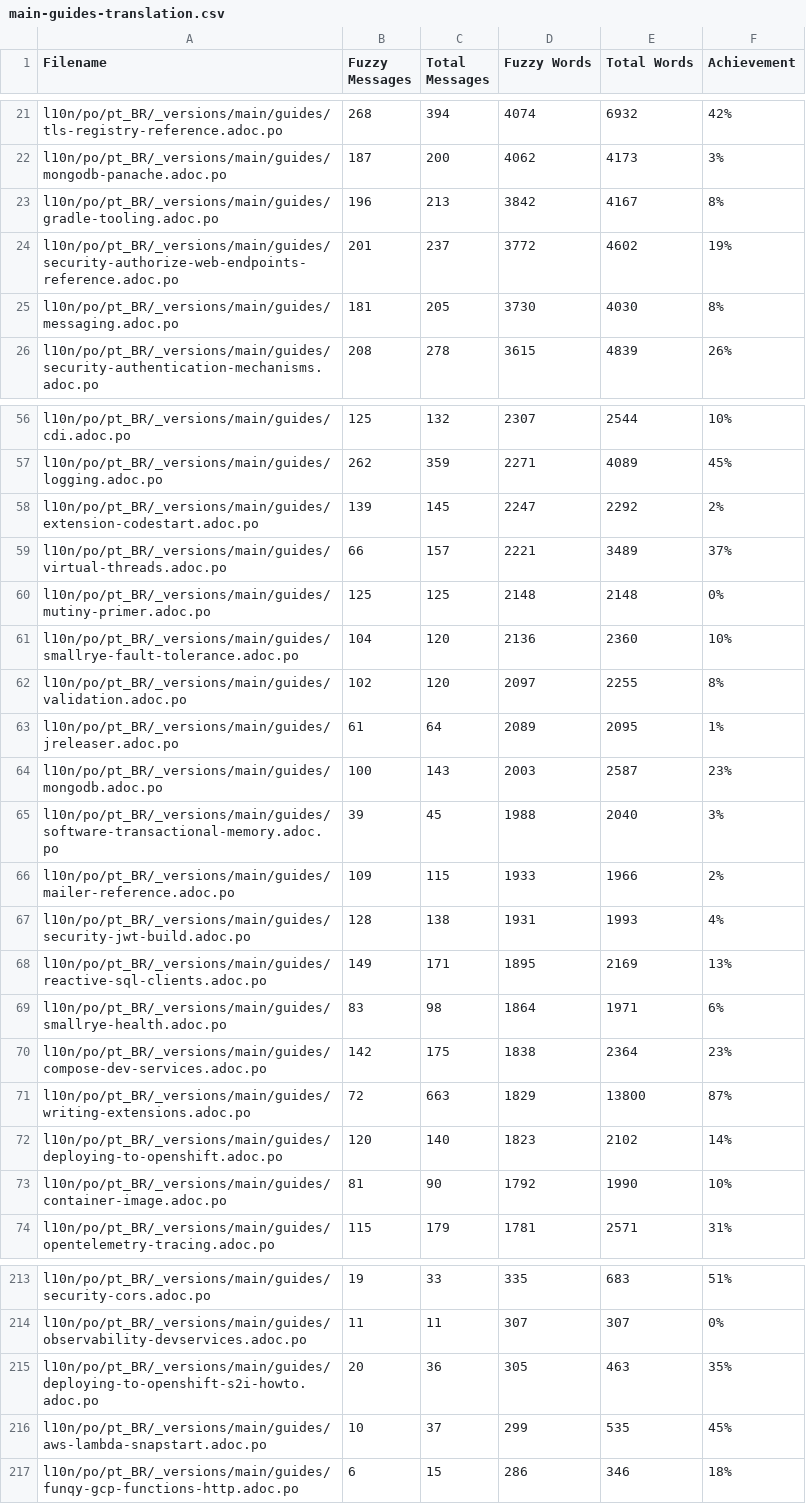
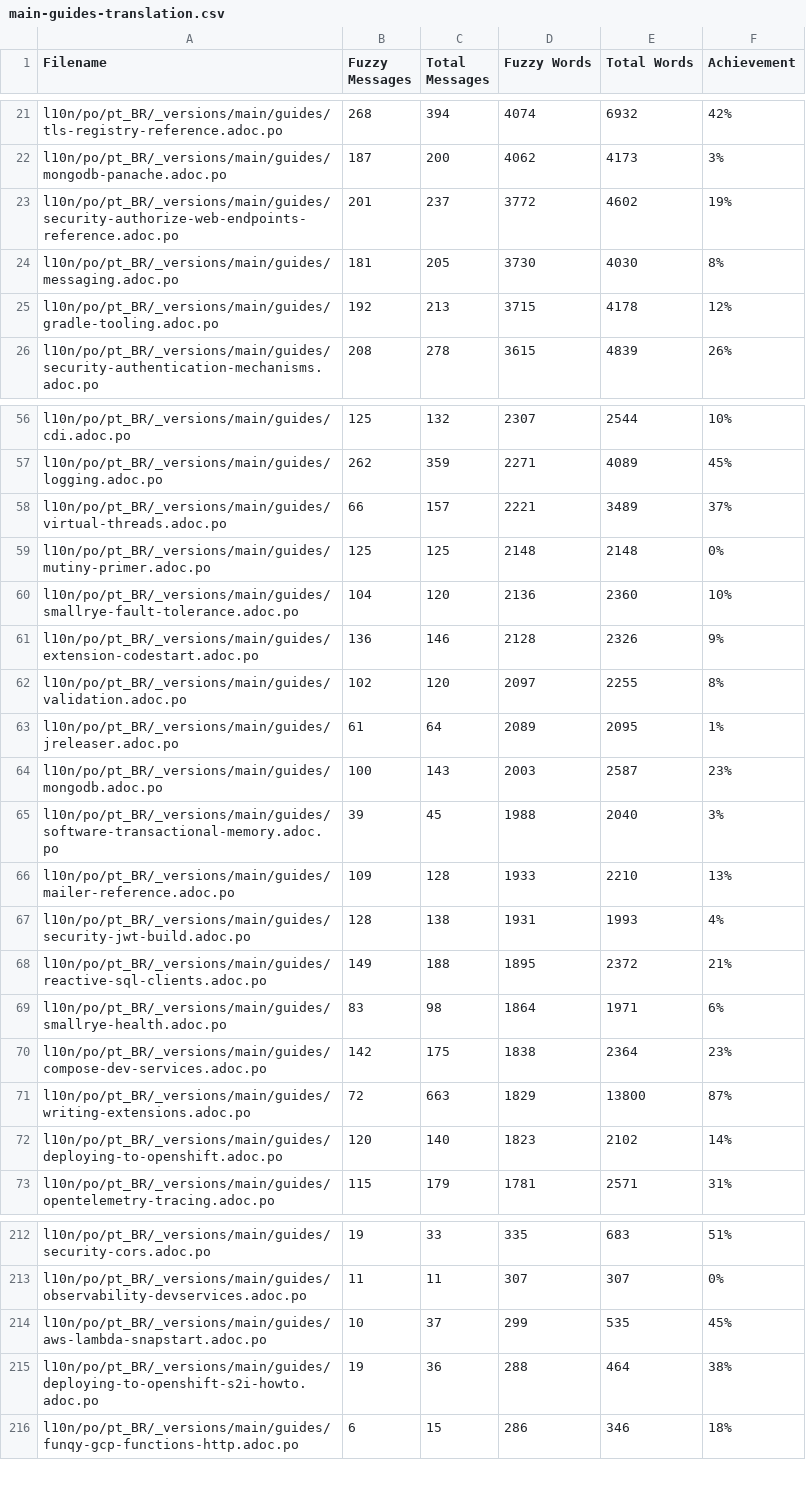
Before and after one commit to omatheusmesmo/pt.quarkus.io, a CSV file: l10n/stats/main-guides-translation.csv, drawn as a sheet; only a part is shown, gaps mark what is left out; the diff covers the shown part only.

```diff
--- a/l10n/stats/main-guides-translation.csv
+++ b/l10n/stats/main-guides-translation.csv
@@ -22,5 +22,5 @@ l10n/po/pt_BR/_versions/main/guides/tls-registry-reference.adoc.po, 268, 394, 40
 l10n/po/pt_BR/_versions/main/guides/mongodb-panache.adoc.po, 187, 200, 4062, 4173, 3%
-l10n/po/pt_BR/_versions/main/guides/gradle-tooling.adoc.po, 196, 213, 3842, 4167, 8%
 l10n/po/pt_BR/_versions/main/guides/security-authorize-web-endpoints-reference.adoc.po, 201, 237, 3772, 4602, 19%
 l10n/po/pt_BR/_versions/main/guides/messaging.adoc.po, 181, 205, 3730, 4030, 8%
+l10n/po/pt_BR/_versions/main/guides/gradle-tooling.adoc.po, 192, 213, 3715, 4178, 12%
 l10n/po/pt_BR/_versions/main/guides/security-authentication-mechanisms.adoc.po, 208, 278, 3615, 4839, 26%
@@ -57,3 +57,2 @@ l10n/po/pt_BR/_versions/main/guides/cdi.adoc.po, 125, 132, 2307, 2544, 10%
 l10n/po/pt_BR/_versions/main/guides/logging.adoc.po, 262, 359, 2271, 4089, 45%
-l10n/po/pt_BR/_versions/main/guides/extension-codestart.adoc.po, 139, 145, 2247, 2292, 2%
 l10n/po/pt_BR/_versions/main/guides/virtual-threads.adoc.po, 66, 157, 2221, 3489, 37%
@@ -61,2 +60,3 @@ l10n/po/pt_BR/_versions/main/guides/mutiny-primer.adoc.po, 125, 125, 2148, 2148,
 l10n/po/pt_BR/_versions/main/guides/smallrye-fault-tolerance.adoc.po, 104, 120, 2136, 2360, 10%
+l10n/po/pt_BR/_versions/main/guides/extension-codestart.adoc.po, 136, 146, 2128, 2326, 9%
 l10n/po/pt_BR/_versions/main/guides/validation.adoc.po, 102, 120, 2097, 2255, 8%
@@ -65,5 +65,5 @@ l10n/po/pt_BR/_versions/main/guides/mongodb.adoc.po, 100, 143, 2003, 2587, 23%
 l10n/po/pt_BR/_versions/main/guides/software-transactional-memory.adoc.po, 39, 45, 1988, 2040, 3%
-l10n/po/pt_BR/_versions/main/guides/mailer-reference.adoc.po, 109, 115, 1933, 1966, 2%
+l10n/po/pt_BR/_versions/main/guides/mailer-reference.adoc.po, 109, 128, 1933, 2210, 13%
 l10n/po/pt_BR/_versions/main/guides/security-jwt-build.adoc.po, 128, 138, 1931, 1993, 4%
-l10n/po/pt_BR/_versions/main/guides/reactive-sql-clients.adoc.po, 149, 171, 1895, 2169, 13%
+l10n/po/pt_BR/_versions/main/guides/reactive-sql-clients.adoc.po, 149, 188, 1895, 2372, 21%
 l10n/po/pt_BR/_versions/main/guides/smallrye-health.adoc.po, 83, 98, 1864, 1971, 6%
@@ -72,3 +72,2 @@ l10n/po/pt_BR/_versions/main/guides/writing-extensions.adoc.po, 72, 663, 1829, 1
 l10n/po/pt_BR/_versions/main/guides/deploying-to-openshift.adoc.po, 120, 140, 1823, 2102, 14%
-l10n/po/pt_BR/_versions/main/guides/container-image.adoc.po, 81, 90, 1792, 1990, 10%
 l10n/po/pt_BR/_versions/main/guides/opentelemetry-tracing.adoc.po, 115, 179, 1781, 2571, 31%
@@ -214,4 +213,4 @@ l10n/po/pt_BR/_versions/main/guides/security-cors.adoc.po, 19, 33, 335, 683, 51%
 l10n/po/pt_BR/_versions/main/guides/observability-devservices.adoc.po, 11, 11, 307, 307, 0%
-l10n/po/pt_BR/_versions/main/guides/deploying-to-openshift-s2i-howto.adoc.po, 20, 36, 305, 463, 35%
 l10n/po/pt_BR/_versions/main/guides/aws-lambda-snapstart.adoc.po, 10, 37, 299, 535, 45%
+l10n/po/pt_BR/_versions/main/guides/deploying-to-openshift-s2i-howto.adoc.po, 19, 36, 288, 464, 38%
 l10n/po/pt_BR/_versions/main/guides/funqy-gcp-functions-http.adoc.po, 6, 15, 286, 346, 18%
```
Also changed, not shown: 4 added rows, 3 removed rows and 29 edited cells elsewhere in this file, l10n/stats/latest-guides-translation.csv, l10n/stats/misc-translation.csv, 1 other file.
